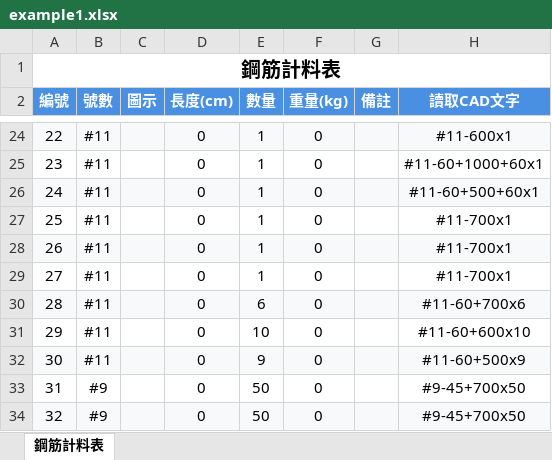
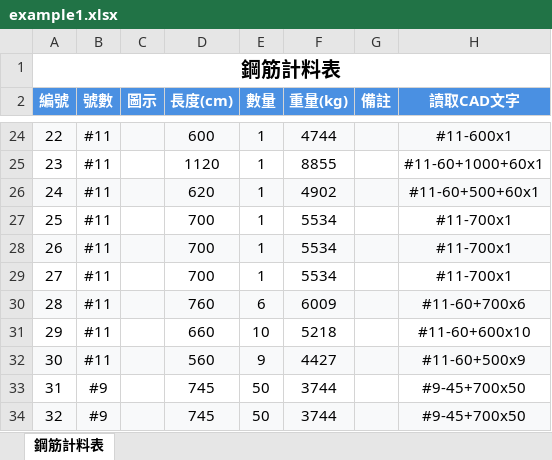
Before and after one commit to Baal482968/dxf2excel, an Excel workbook: assets/example1/example1.xlsx, sheet 鋼筋計料表, drawn as a sheet; only a part is shown, gaps mark what is left out; values as stored, in another font and other column widths than the file's, no borders; charts and pictures not drawn; the diff covers the shown part only; the diff names each change by its address in the sheet, - before the commit and + after, or states it on an @@ line.

```diff
--- a/assets/example1/example1.xlsx (sheet 鋼筋計料表)
+++ b/assets/example1/example1.xlsx (sheet 鋼筋計料表)
-D24 (長度(cm)): 0
+D24 (長度(cm)): 600
-F24 (重量(kg)): 0
+F24 (重量(kg)): 4744
-D25 (長度(cm)): 0
+D25 (長度(cm)): 1120
-F25 (重量(kg)): 0
+F25 (重量(kg)): 8855
-D26 (長度(cm)): 0
+D26 (長度(cm)): 620
-F26 (重量(kg)): 0
+F26 (重量(kg)): 4902
-D27:D29 (長度(cm)): 0
+D27:D29 (長度(cm)): 700
-F27:F29 (重量(kg)): 0
+F27:F29 (重量(kg)): 5534
-D30 (長度(cm)): 0
+D30 (長度(cm)): 760
-F30 (重量(kg)): 0
+F30 (重量(kg)): 6009
-D31 (長度(cm)): 0
+D31 (長度(cm)): 660
-F31 (重量(kg)): 0
+F31 (重量(kg)): 5218
-D32 (長度(cm)): 0
+D32 (長度(cm)): 560
-F32 (重量(kg)): 0
+F32 (重量(kg)): 4427
-D33:D34 (長度(cm)): 0
+D33:D34 (長度(cm)): 745
-F33:F34 (重量(kg)): 0
+F33:F34 (重量(kg)): 3744
```
Also changed, not shown: 41 edited cells elsewhere in this sheet, 2 other files.
